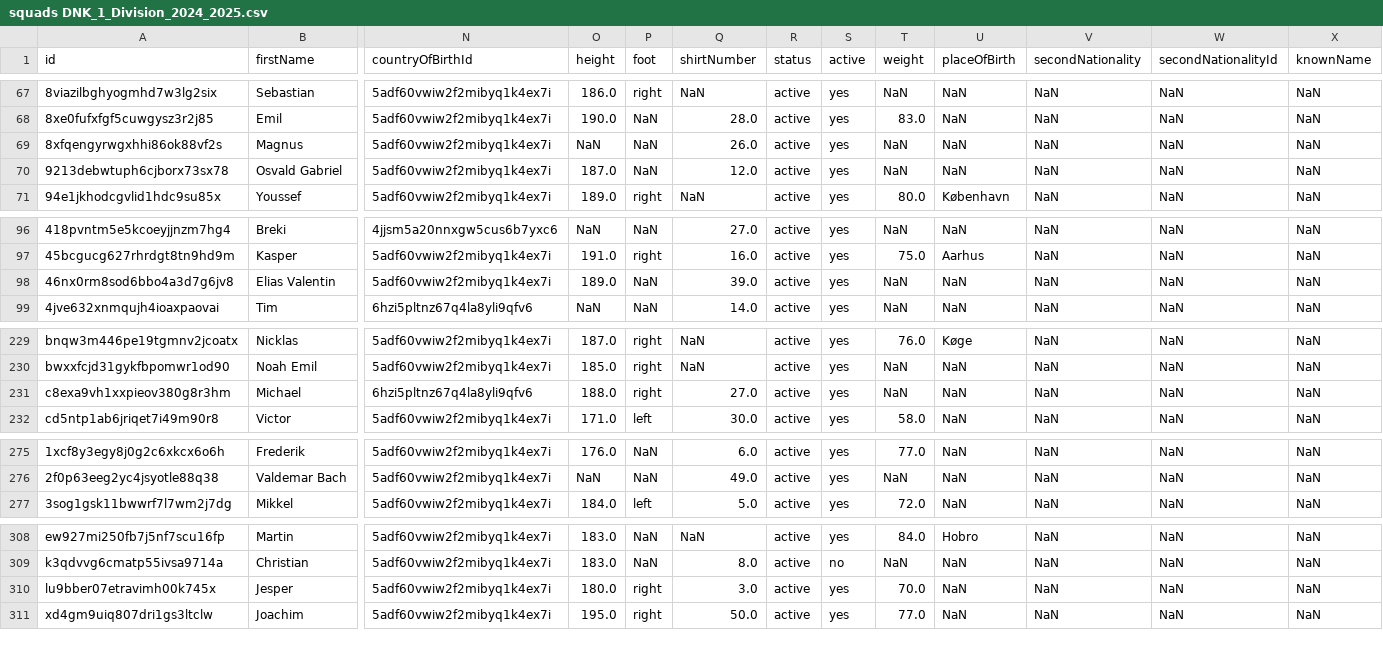
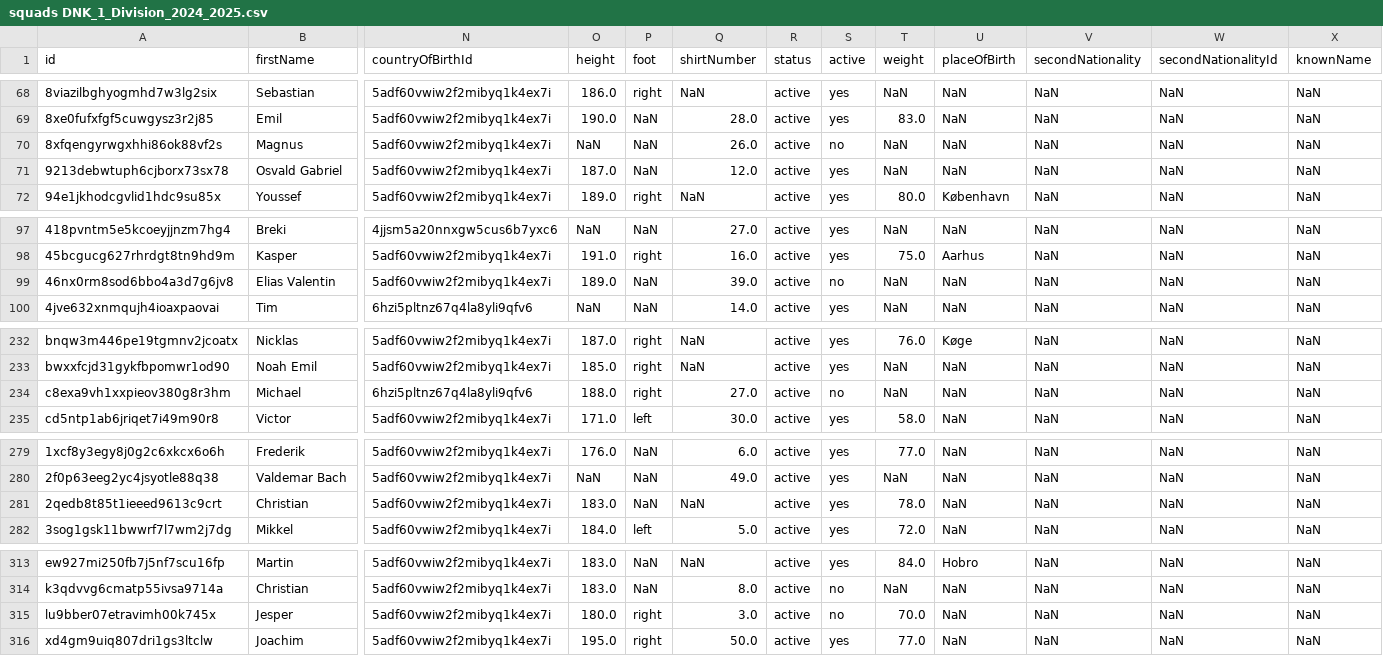
Before and after one commit to AC-Horsens/AC-Horsens-First-Team, a CSV file: DNK_1_Division_2024_2025/squads DNK_1_Division_2024_2025.csv, drawn as a sheet; only a part is shown, gaps mark what is left out; addresses are those after the commit; rows hold the shown columns only; the diff covers the shown part only; the diff names each change by its address in the sheet, - before the commit and + after, or states it on an @@ line.

```diff
--- a/DNK_1_Division_2024_2025/squads DNK_1_Division_2024_2025.csv
+++ b/DNK_1_Division_2024_2025/squads DNK_1_Division_2024_2025.csv
-S70 (active): yes
+S70 (active): no
-S99 (active): yes
+S99 (active): no
-S234 (active): yes
+S234 (active): no
+row 281: 2qedb8t85t1ieeed9613c9crt | Christian | 5adf60vwiw2f2mibyq1k4ex7i | 183.0 | NaN | NaN | active | yes | 78.0 | NaN | NaN | NaN | NaN
-S315 (active): yes
+S315 (active): no
```
Also changed, not shown: 4 added rows, 1 moved row and 8 edited cells elsewhere in this file, DNK_1_Division_2024_2025/Esbjerg/Esbjerg_xg_data.csv, DNK_1_Division_2024_2025/Hillerød/Hillerød_xg_data.csv, 18 other files.
